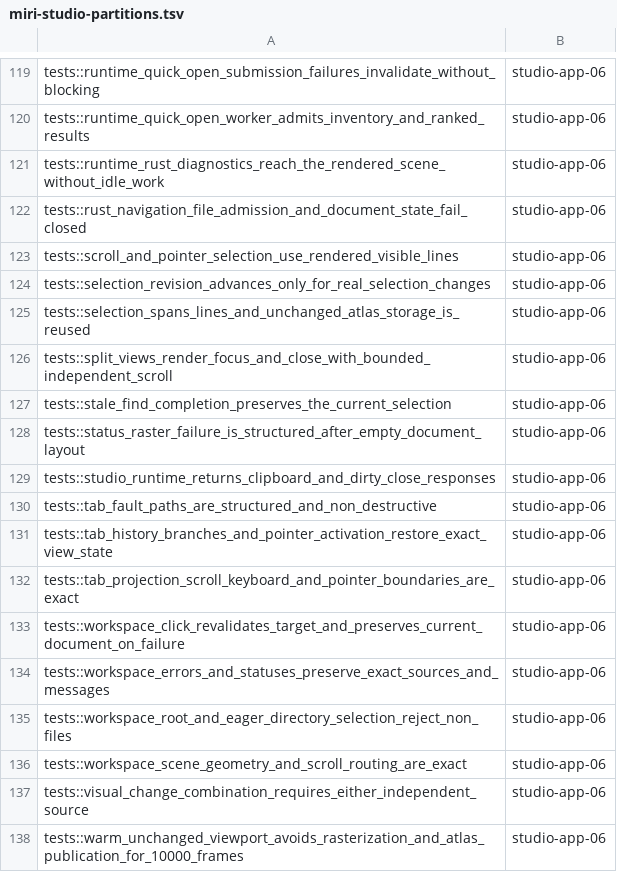
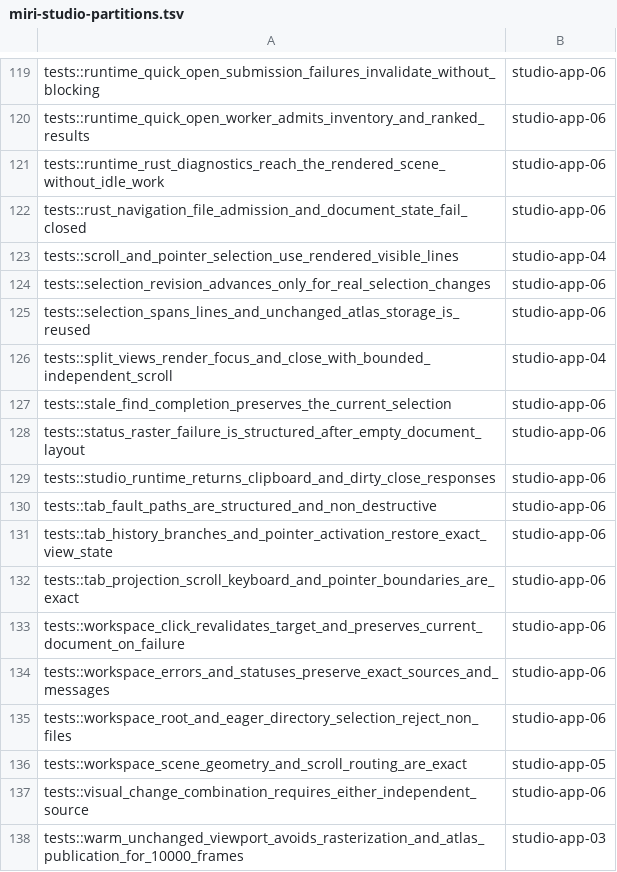
Before and after one commit to dbuddha/alpine-gpui, a TSV file: assurance/miri-studio-partitions.tsv, drawn as a sheet; only a part is shown, gaps mark what is left out.

Commit message:
test(ci): rebalance Studio Miri partitions
Retain every Miri filter while moving the four longest Studio tests onto shards with measured hosted headroom. Keep the 30-minute timeout and coverage policy unchanged.

```diff
--- a/assurance/miri-studio-partitions.tsv
+++ b/assurance/miri-studio-partitions.tsv
@@ -122,6 +122,6 @@ tests::runtime_rust_diagnostics_reach_the_rendered_scene_without_idle_work	studi
 tests::rust_navigation_file_admission_and_document_state_fail_closed	studio-app-06
-tests::scroll_and_pointer_selection_use_rendered_visible_lines	studio-app-06
+tests::scroll_and_pointer_selection_use_rendered_visible_lines	studio-app-04
 tests::selection_revision_advances_only_for_real_selection_changes	studio-app-06
 tests::selection_spans_lines_and_unchanged_atlas_storage_is_reused	studio-app-06
-tests::split_views_render_focus_and_close_with_bounded_independent_scroll	studio-app-06
+tests::split_views_render_focus_and_close_with_bounded_independent_scroll	studio-app-04
 tests::stale_find_completion_preserves_the_current_selection	studio-app-06
@@ -135,4 +135,4 @@ tests::workspace_errors_and_statuses_preserve_exact_sources_and_messages	studio-
 tests::workspace_root_and_eager_directory_selection_reject_non_files	studio-app-06
-tests::workspace_scene_geometry_and_scroll_routing_are_exact	studio-app-06
+tests::workspace_scene_geometry_and_scroll_routing_are_exact	studio-app-05
 tests::visual_change_combination_requires_either_independent_source	studio-app-06
-tests::warm_unchanged_viewport_avoids_rasterization_and_atlas_publication_for_10000_frames	studio-app-06
+tests::warm_unchanged_viewport_avoids_rasterization_and_atlas_publication_for_10000_frames	studio-app-03
```
